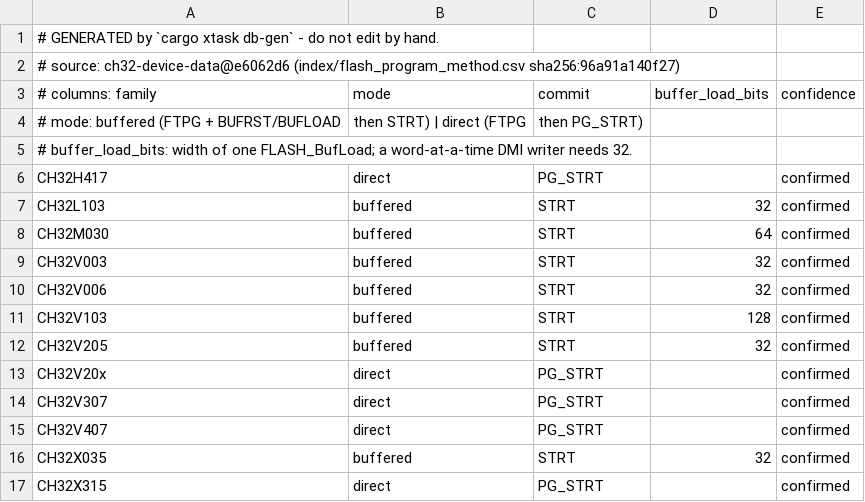
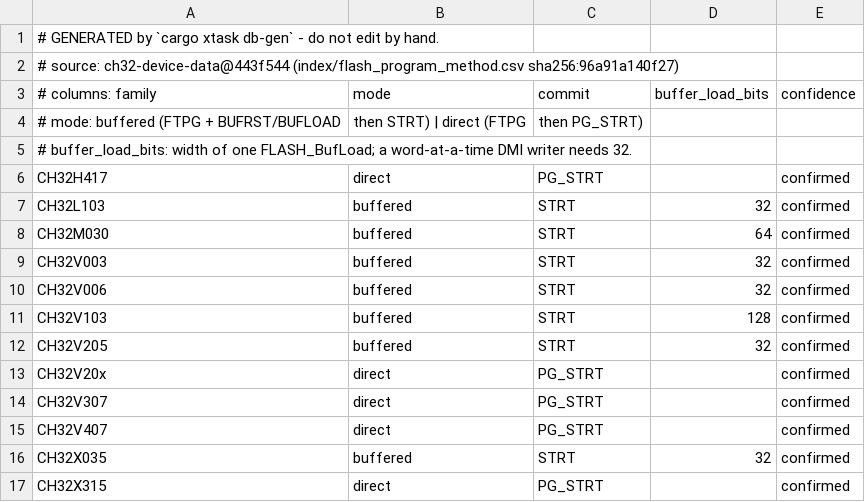
Before and after one commit to ch32-riscv-ug/ch32rv, a CSV file: crates/target/generated/flash_program_method.csv, drawn as a sheet.

```diff
--- a/crates/target/generated/flash_program_method.csv
+++ b/crates/target/generated/flash_program_method.csv
@@ -1,3 +1,3 @@
 # GENERATED by `cargo xtask db-gen` - do not edit by hand.
-# source: ch32-device-data@e6062d6 (index/flash_program_method.csv sha256:96a91a140f27)
+# source: ch32-device-data@443f544 (index/flash_program_method.csv sha256:96a91a140f27)
 # columns: family,mode,commit,buffer_load_bits,confidence
```
Also changed, not shown: crates/target/generated/debug_wiring.csv, crates/target/generated/esig.csv, 14 other files.
